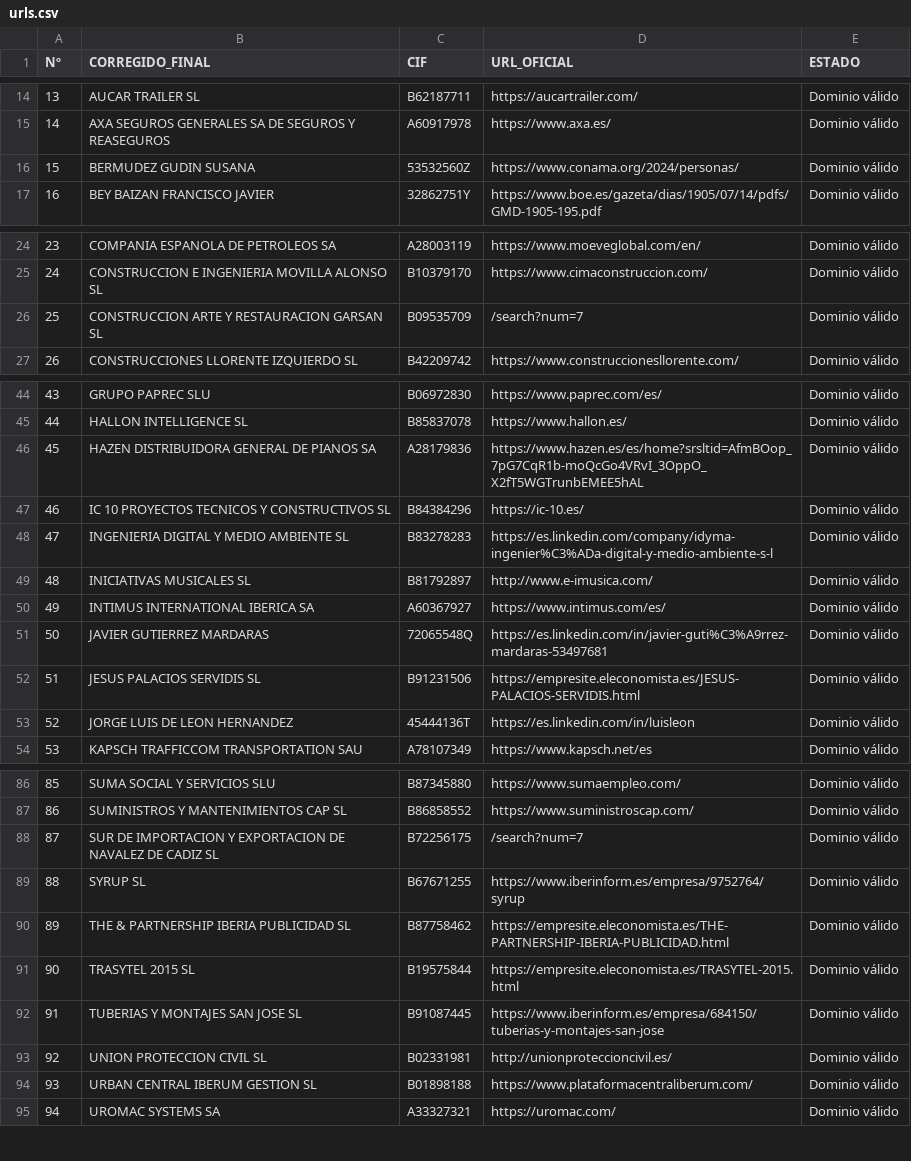
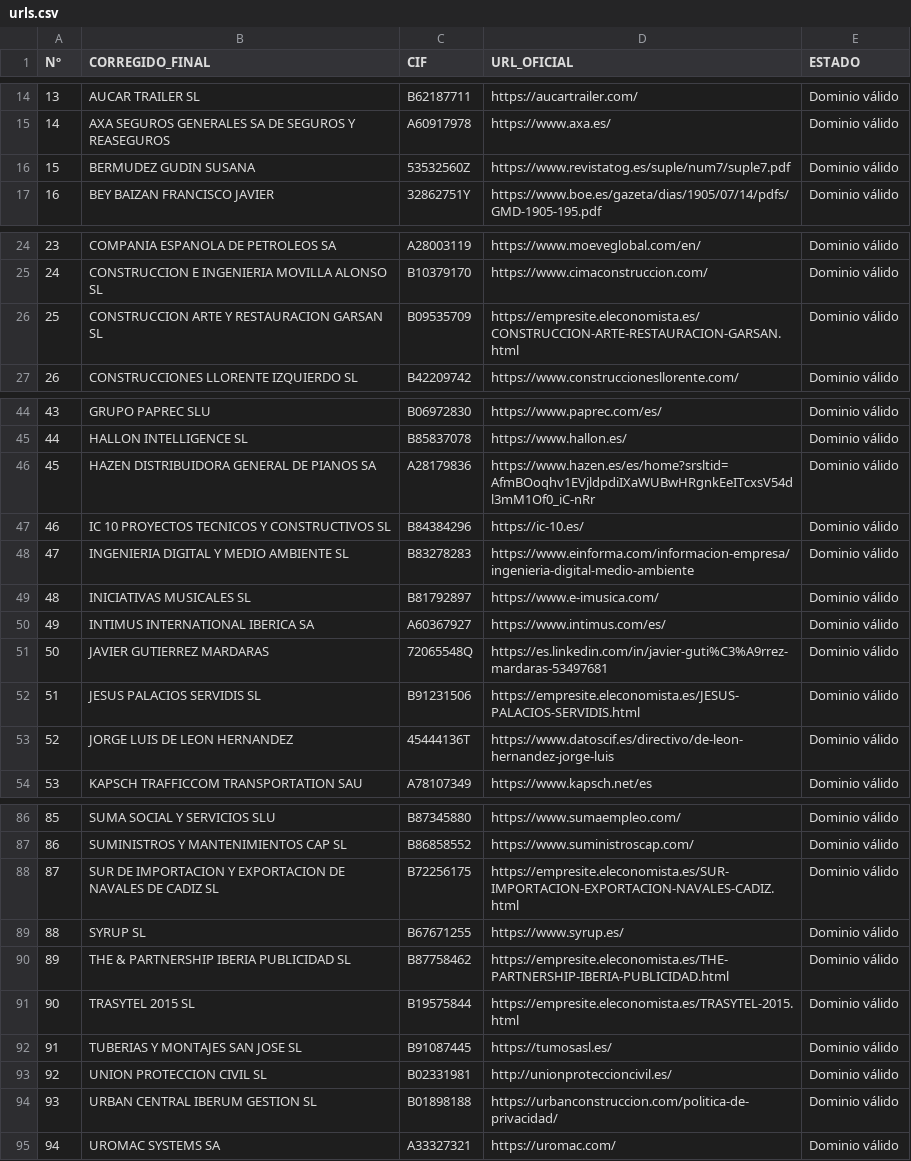
Before and after one commit to melinnicri/Proyecto-Nombres-Empresas, a CSV file: version_02/nombres_scraping/urls.csv, drawn as a sheet; only a part is shown, gaps mark what is left out; the diff covers the shown part only.

```diff
--- a/version_02/nombres_scraping/urls.csv
+++ b/version_02/nombres_scraping/urls.csv
@@ -15,3 +15,3 @@ Nº,CORREGIDO_FINAL,CIF,URL_OFICIAL,ESTADO
 14,AXA SEGUROS GENERALES SA DE SEGUROS Y REASEGUROS,A60917978,https://www.axa.es/,Dominio válido
-15,BERMUDEZ GUDIN SUSANA,53532560Z,https://www.conama.org/2024/personas/,Dominio válido
+15,BERMUDEZ GUDIN SUSANA,53532560Z,https://www.revistatog.es/suple/num7/suple7.pdf,Dominio válido
 16,BEY BAIZAN FRANCISCO JAVIER,32862751Y,https://www.boe.es/gazeta/dias/1905/07/14/pdfs/GMD-1905-195.pdf,Dominio válido
@@ -25,3 +25,3 @@ Nº,CORREGIDO_FINAL,CIF,URL_OFICIAL,ESTADO
 24,CONSTRUCCION E INGENIERIA MOVILLA ALONSO SL,B10379170,https://www.cimaconstruccion.com/,Dominio válido
-25,CONSTRUCCION ARTE Y RESTAURACION GARSAN SL,B09535709,/search?num=7,Dominio válido
+25,CONSTRUCCION ARTE Y RESTAURACION GARSAN SL,B09535709,https://empresite.eleconomista.es/CONSTRUCCION-ARTE-RESTAURACION-GARSAN.html,Dominio válido
 26,CONSTRUCCIONES LLORENTE IZQUIERDO SL,B42209742,https://www.construccionesllorente.com/,Dominio válido
@@ -45,6 +45,6 @@ Nº,CORREGIDO_FINAL,CIF,URL_OFICIAL,ESTADO
 44,HALLON INTELLIGENCE SL,B85837078,https://www.hallon.es/,Dominio válido
-45,HAZEN DISTRIBUIDORA GENERAL DE PIANOS SA,A28179836,https://www.hazen.es/es/home?srsltid=AfmBOop_7pG7CqR1b-moQcGo4VRvI_3OppO_X2fT5WGTrunbEMEE5hAL,Dominio válido
+45,HAZEN DISTRIBUIDORA GENERAL DE PIANOS SA,A28179836,https://www.hazen.es/es/home?srsltid=AfmBOoqhv1EVjldpdiIXaWUBwHRgnkEeITcxsV54dl3mM1Of0_iC-nRr,Dominio válido
 46,IC 10 PROYECTOS TECNICOS Y CONSTRUCTIVOS SL,B84384296,https://ic-10.es/,Dominio válido
-47,INGENIERIA DIGITAL Y MEDIO AMBIENTE SL,B83278283,https://es.linkedin.com/company/idyma-ingenier%C3%ADa-digital-y-medio-ambiente-s-l,Dominio válido
-48,INICIATIVAS MUSICALES SL,B81792897,http://www.e-imusica.com/,Dominio válido
+47,INGENIERIA DIGITAL Y MEDIO AMBIENTE SL,B83278283,https://www.einforma.com/informacion-empresa/ingenieria-digital-medio-ambiente,Dominio válido
+48,INICIATIVAS MUSICALES SL,B81792897,https://www.e-imusica.com/,Dominio válido
 49,INTIMUS INTERNATIONAL IBERICA SA,A60367927,https://www.intimus.com/es/,Dominio válido
@@ -52,3 +52,3 @@ Nº,CORREGIDO_FINAL,CIF,URL_OFICIAL,ESTADO
 51,JESUS PALACIOS SERVIDIS SL,B91231506,https://empresite.eleconomista.es/JESUS-PALACIOS-SERVIDIS.html,Dominio válido
-52,JORGE LUIS DE LEON HERNANDEZ,45444136T,https://es.linkedin.com/in/luisleon,Dominio válido
+52,JORGE LUIS DE LEON HERNANDEZ,45444136T,https://www.datoscif.es/directivo/de-leon-hernandez-jorge-luis,Dominio válido
 53,KAPSCH TRAFFICCOM TRANSPORTATION SAU,A78107349,https://www.kapsch.net/es,Dominio válido
@@ -87,9 +87,9 @@ Nº,CORREGIDO_FINAL,CIF,URL_OFICIAL,ESTADO
 86,SUMINISTROS Y MANTENIMIENTOS CAP SL,B86858552,https://www.suministroscap.com/,Dominio válido
-87,SUR DE IMPORTACION Y EXPORTACION DE NAVALEZ DE CADIZ SL,B72256175,/search?num=7,Dominio válido
-88,SYRUP SL,B67671255,https://www.iberinform.es/empresa/9752764/syrup,Dominio válido
+87,SUR DE IMPORTACION Y EXPORTACION DE NAVALES DE CADIZ SL,B72256175,https://empresite.eleconomista.es/SUR-IMPORTACION-EXPORTACION-NAVALES-CADIZ.html,Dominio válido
+88,SYRUP SL,B67671255,https://www.syrup.es/,Dominio válido
 89,THE & PARTNERSHIP IBERIA PUBLICIDAD SL,B87758462,https://empresite.eleconomista.es/THE-PARTNERSHIP-IBERIA-PUBLICIDAD.html,Dominio válido
 90,TRASYTEL 2015 SL,B19575844,https://empresite.eleconomista.es/TRASYTEL-2015.html,Dominio válido
-91,TUBERIAS Y MONTAJES SAN JOSE SL,B91087445,https://www.iberinform.es/empresa/684150/tuberias-y-montajes-san-jose,Dominio válido
+91,TUBERIAS Y MONTAJES SAN JOSE SL,B91087445,https://tumosasl.es/,Dominio válido
 92,UNION PROTECCION CIVIL SL,B02331981,http://unionproteccioncivil.es/,Dominio válido
-93,URBAN CENTRAL IBERUM GESTION SL,B01898188,https://www.plataformacentraliberum.com/,Dominio válido
+93,URBAN CENTRAL IBERUM GESTION SL,B01898188,https://urbanconstruccion.com/politica-de-privacidad/,Dominio válido
 94,UROMAC SYSTEMS SA,A33327321,https://uromac.com/,Dominio válido
```
Also changed, not shown: 3 edited cells elsewhere in this file, 1 other file.
